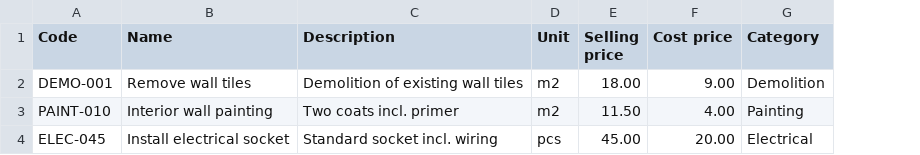
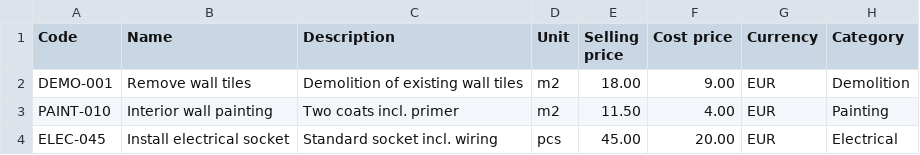
Before and after one commit to Lucian2403/Devizo, a CSV file: public/devizo-catalog-template.csv, drawn as a sheet; the diff names each change by its address in the sheet, - before the commit and + after, or states it on an @@ line.

Commit message:
feat: add commercial currency integrity and multi-currency summaries

```diff
--- a/public/devizo-catalog-template.csv
+++ b/public/devizo-catalog-template.csv
+column G (Currency), rows 2-4: all EUR
```
Also changed, not shown: 29 other files.
